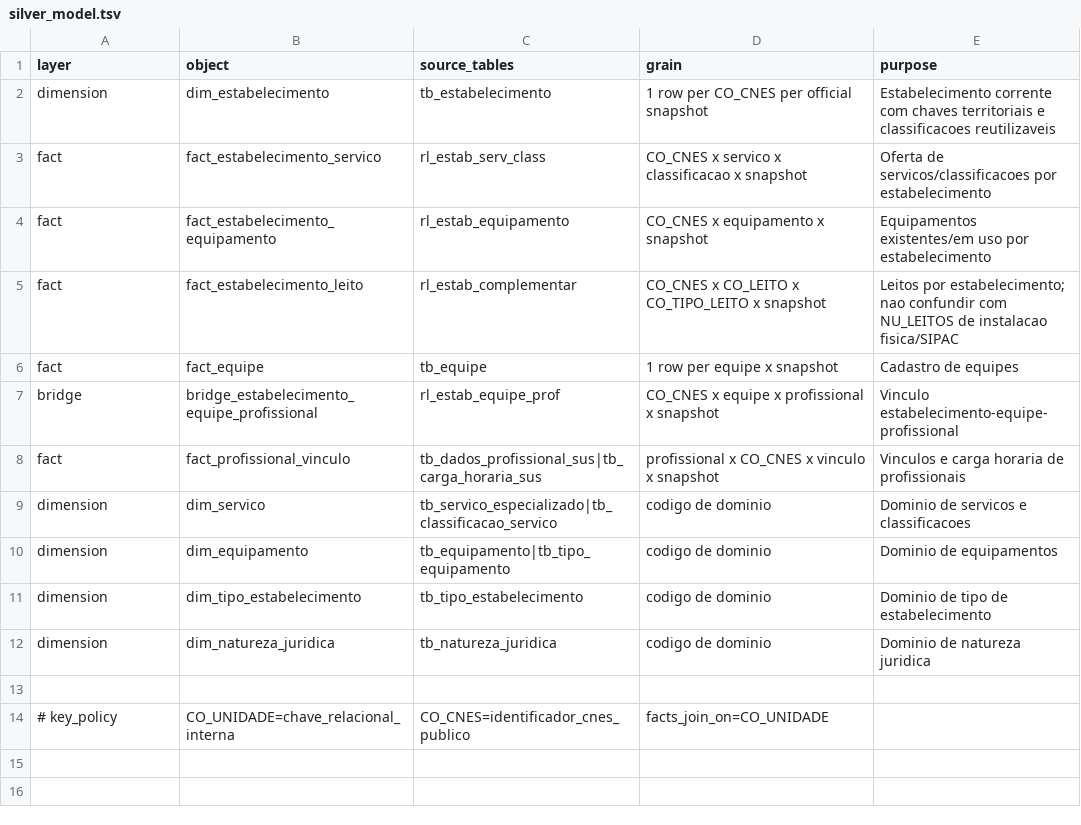
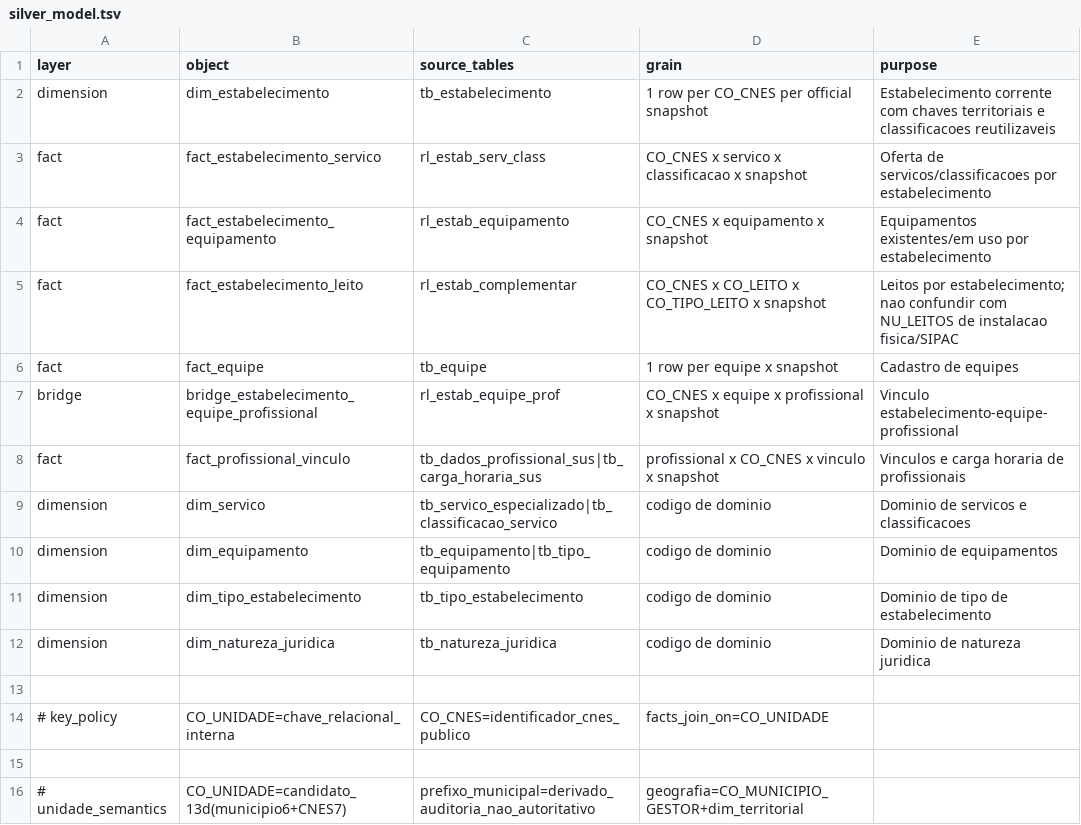
Before and after one commit to LabXiabr/curadoria_dados_sus, a TSV file: systems/cnes/silver_model.tsv, drawn as a sheet.

Commit message:
docs(cnes): registra semantica candidata de CO_UNIDADE

```diff
--- a/systems/cnes/silver_model.tsv
+++ b/systems/cnes/silver_model.tsv
@@ -14 +14,3 @@ dimension	dim_natureza_juridica	tb_natureza_juridica	codigo de dominio	Dominio d
 # key_policy	CO_UNIDADE=chave_relacional_interna	CO_CNES=identificador_cnes_publico	facts_join_on=CO_UNIDADE
+
+# unidade_semantics	CO_UNIDADE=candidato_13d(municipio6+CNES7)	prefixo_municipal=derivado_auditoria_nao_autoritativo	geografia=CO_MUNICIPIO_GESTOR+dim_territorial
```
